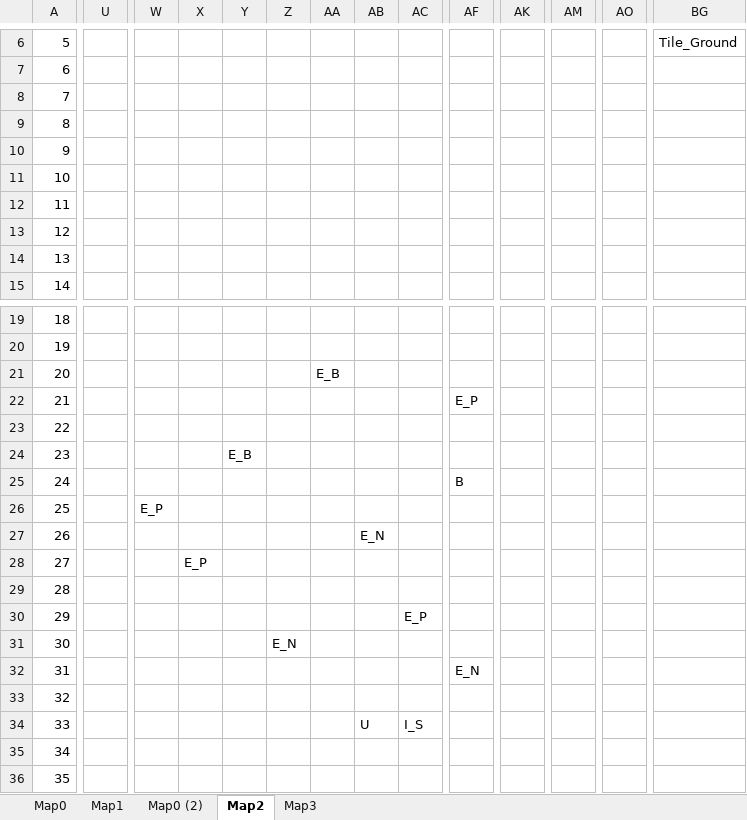
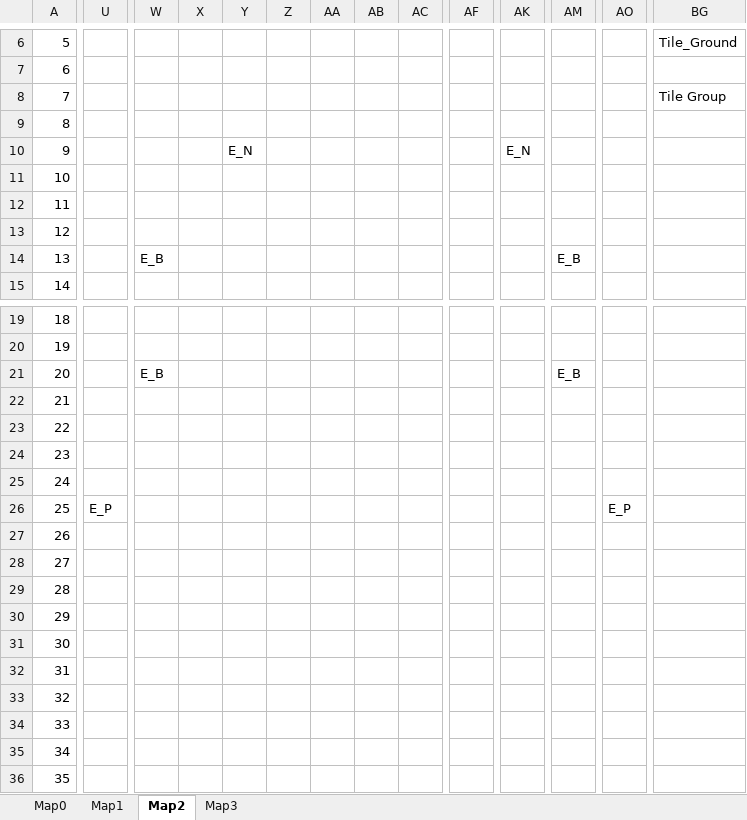
Before and after one commit to OnlyMutalisk/2024-Unity.Capstone, an Excel workbook: Assets/StreamingAssets/Map.xlsx, sheet Map2, drawn as a sheet; only a part is shown, gaps mark what is left out; values as stored, in another font and other column widths than the file's, no cell formats; the diff covers the shown part only; the diff names each change by its address in the sheet, - before the commit and + after, or states it on an @@ line.

```diff
--- a/Assets/StreamingAssets/Map.xlsx (sheet Map2)
+++ b/Assets/StreamingAssets/Map.xlsx (sheet Map2)
-sheet tab: Map0 (2)
-BG8: (empty)
+BG8: Tile Group
-Y10: (empty)
+Y10: E_N
-AK10: (empty)
+AK10: E_N
-W14: (empty)
+W14: E_B
-AM14: (empty)
+AM14: E_B
-W21: (empty)
+W21: E_B
-AA21: E_B
+AA21: (empty)
-AM21: (empty)
+AM21: E_B
-AF22: E_P
+AF22: (empty)
-Y24: E_B
+Y24: (empty)
-AF25: B
+AF25: (empty)
-U26: (empty)
+U26: E_P
-W26: E_P
+W26: (empty)
-AO26: (empty)
+AO26: E_P
-AB27: E_N
+AB27: (empty)
-X28: E_P
+X28: (empty)
-AC30: E_P
+AC30: (empty)
-Z31: E_N
+Z31: (empty)
-AF32: E_N
+AF32: (empty)
-AB34: U
+AB34: (empty)
-AC34: I_S
+AC34: (empty)
```
Also changed, not shown: 1 edited cell elsewhere in this sheet, sheet Map0, sheet Map3, sheet Map1, cell formats, 3 other files.
